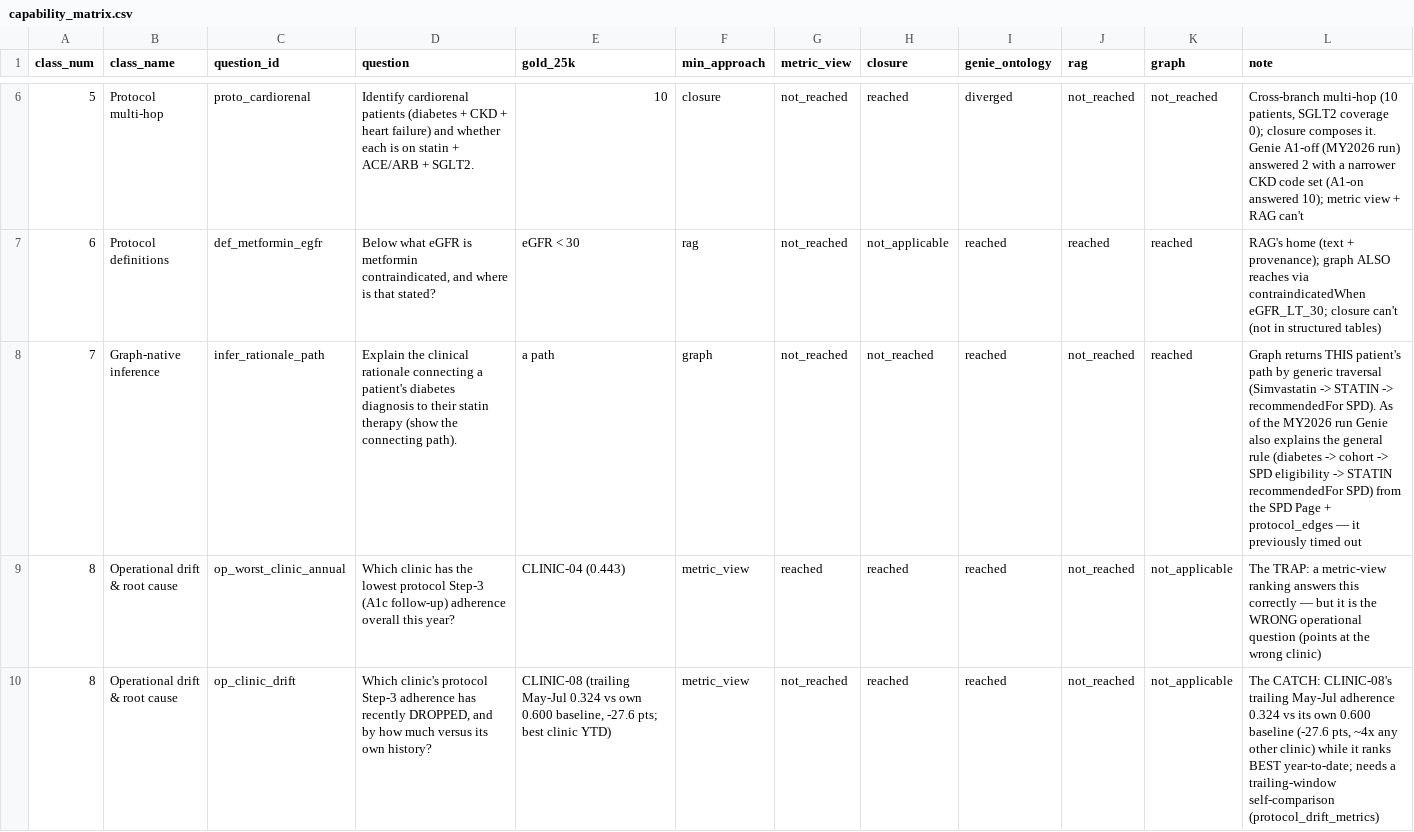
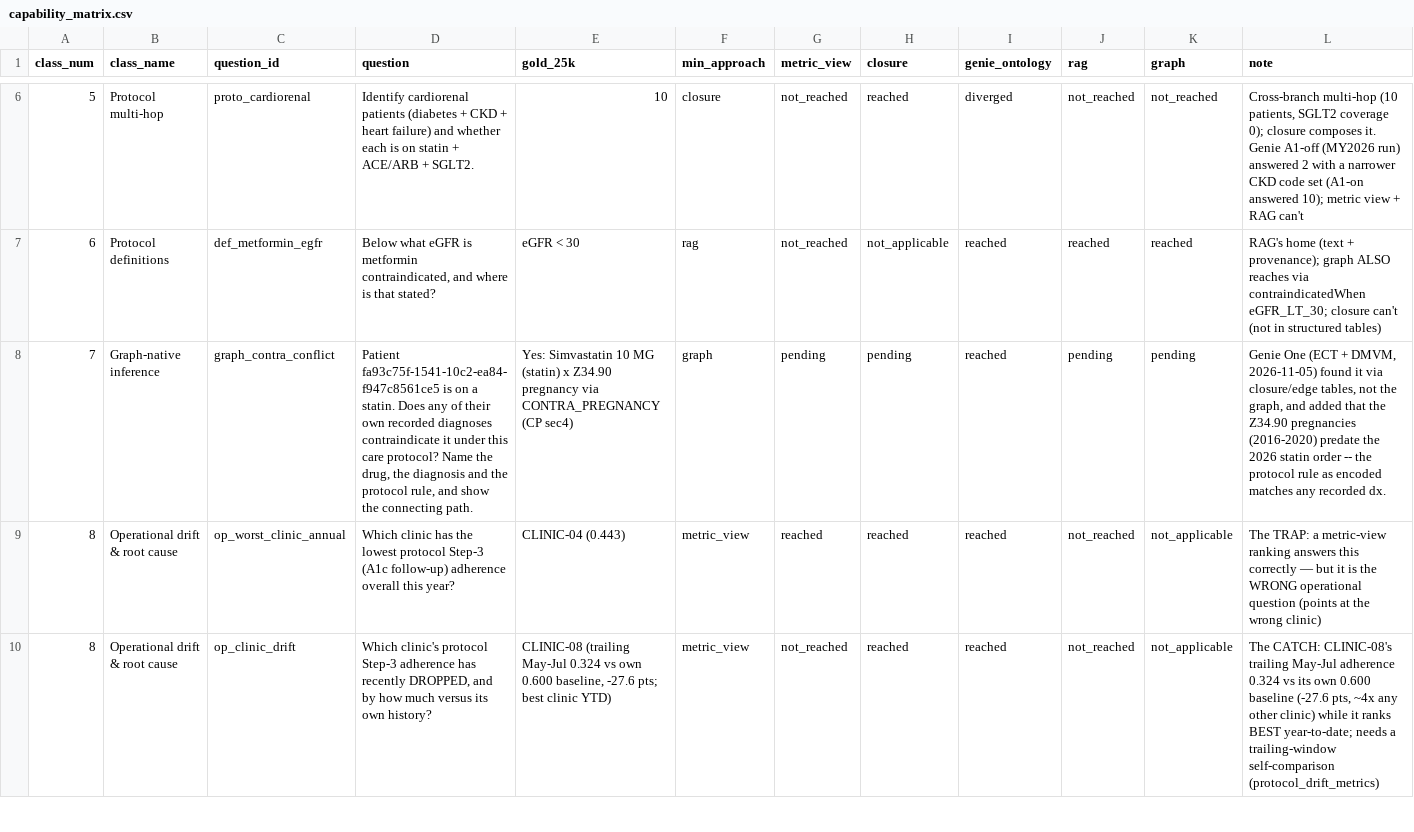
Before and after one commit to eliswanson-db/care_protocol_context_ontology, a CSV file: docs/benchmark/capability_matrix.csv, drawn as a sheet; only a part is shown, gaps mark what is left out; removed rows and columns are numbered as before the commit, all else as after; the diff names each change by its address in the sheet, - before the commit and + after, or states it on an @@ line.

Commit message:
benchmark: three retrieval tiers, a graph-native question, arms that retrieve instead of reading the answer key
- metric_view now retrieves metric-view definitions (top 3 by relevance), and closure_sql retrieves terminology
  table cards plus entity-linked rows. Previously they injected a hand-picked MEASURE() result and the gold
  query's own result.
- Graph retrieval is a k-hop subgraph (patient-id linking, both edge directions, provenance header).
- Tiers: 1 = every gold fact stated in the context (judged per fact); 2 = one agent-written SQL query from the
  context, executed read-only, rows judged per fact; 3 = neither. 3 runs per cell, majority reported;
  harness errors are retried and never scored.
- New class-8 question graph_contra_conflict (patient's diagnosis vs the protocol's contraindication rule),
  with a gold query (verify_gold 17/17).
- App: tier chips in the Arena and Scorecard, plus the query each context enabled.

Co-authored-by: Isaac <no-reply@databricks.com>

```diff
--- a/docs/benchmark/capability_matrix.csv
+++ b/docs/benchmark/capability_matrix.csv
-row 8: 7 | Graph-native inference | infer_rationale_path | Explain the clinical rationale connecting a patient's diabetes diagnosis to their statin therapy (show the connecting path). | a path | graph | not_reached | not_reached | reached | not_reached | reached | Graph returns THIS patient's path by generic traversal (Simvastatin -> STATIN -> recommendedFor SPD). As of the MY2026 run Genie also explains the general rule (diabetes -> cohort -> SPD eligibility -> STATIN recommendedFor SPD) from the SPD Page + protocol_edges — it previously timed out
+row 8: 7 | Graph-native inference | graph_contra_conflict | Patient fa93c75f-1541-10c2-ea84-f947c8561ce5 is on a statin. Does any of their own recorded diagnoses contraindicate it under this care protocol? Name the drug, the diagnosis and the protocol rule, and show the connecting path. | Yes: Simvastatin 10 MG (statin) x Z34.90 pregnancy via CONTRA_PREGNANCY (CP sec4) | graph | pending | pending | reached | pending | pending | Genie One (ECT + DMVM, 2026-11-05) found it via closure/edge tables, not the graph, and added that the Z34.90 pregnancies (2016-2020) predate the 2026 statin order -- the protocol rule as encoded matches any recorded dx.
```
Also changed, not shown: src/app/server/benchmark_data/capability_matrix.csv, 18 other files.
